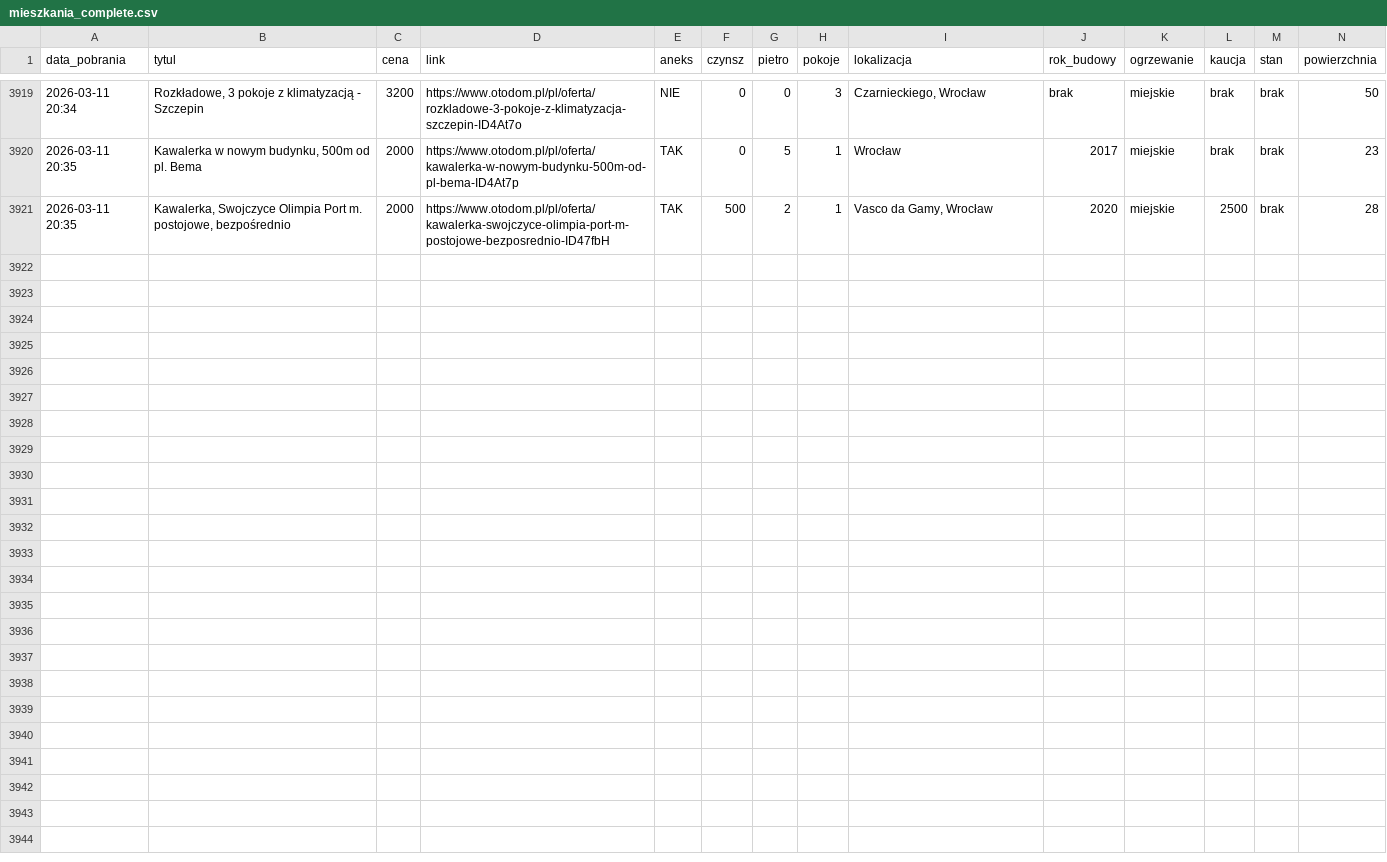
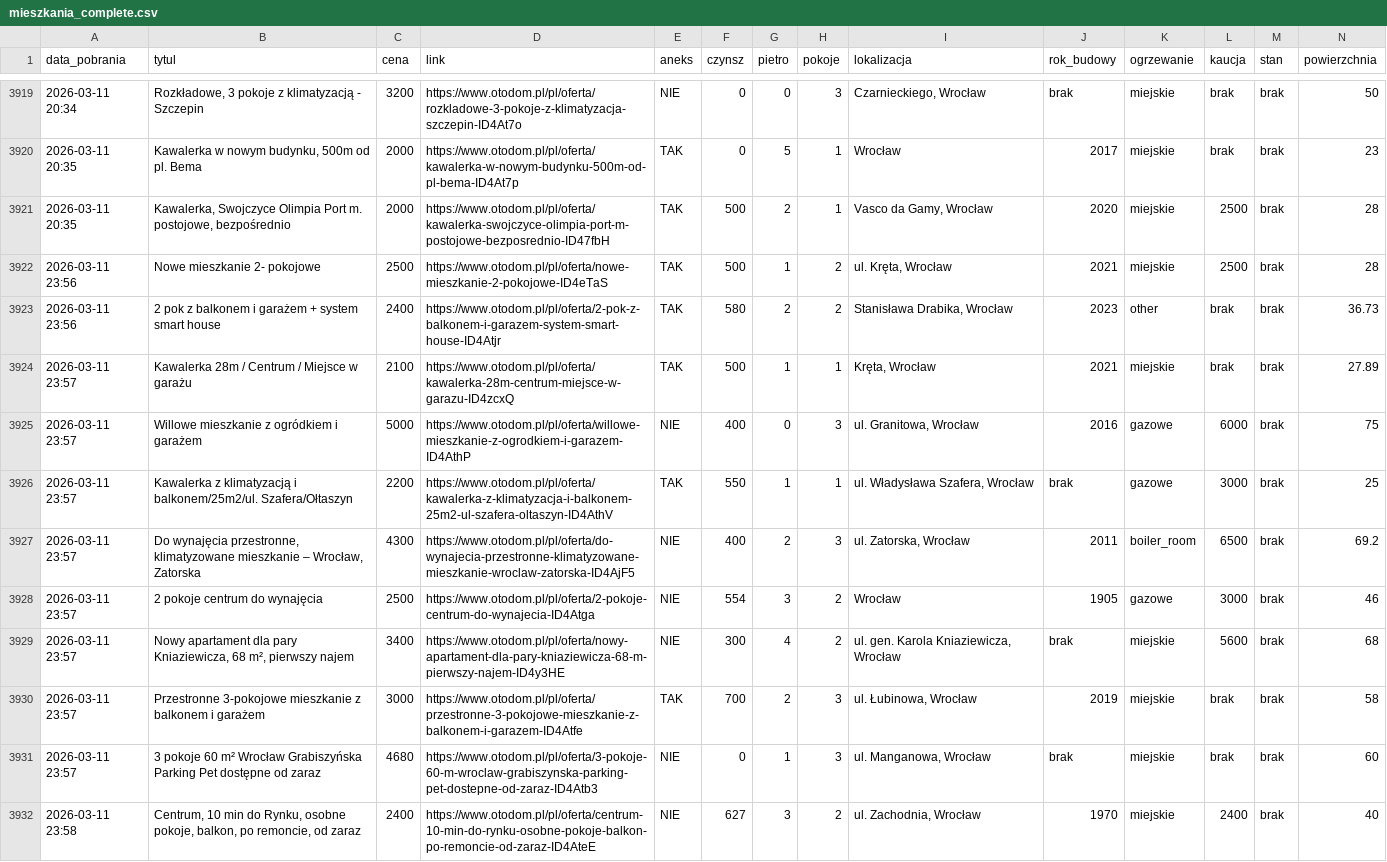
Before and after one commit to krybojda/scraping_wro, a CSV file: mieszkania_complete.csv, drawn as a sheet; only a part is shown, gaps mark what is left out; rows hold the shown columns only; the diff names each change by its address in the sheet, - before the commit and + after, or states it on an @@ line.

```diff
--- a/mieszkania_complete.csv
+++ b/mieszkania_complete.csv
+row 3922: 2026-03-11 23:56 | Nowe mieszkanie 2- pokojowe | 2500 | https://www.otodom.pl/pl/oferta/nowe-mieszkanie-2-pokojowe-ID4eTaS | TAK | 500 | 1 | 2 | ul. Kręta, Wrocław | 2021 | miejskie | 2500 | brak | 28
+row 3923: 2026-03-11 23:56 | 2 pok z balkonem i garażem + system smart house | 2400 | https://www.otodom.pl/pl/oferta/2-pok-z-balkonem-i-garazem-system-smart-house-ID4Atjr | TAK | 580 | 2 | 2 | Stanisława Drabika, Wrocław | 2023 | other | brak | brak | 36.73
+row 3924: 2026-03-11 23:57 | Kawalerka 28m / Centrum / Miejsce w garażu | 2100 | https://www.otodom.pl/pl/oferta/kawalerka-28m-centrum-miejsce-w-garazu-ID4zcxQ | TAK | 500 | 1 | 1 | Kręta, Wrocław | 2021 | miejskie | brak | brak | 27.89
+row 3925: 2026-03-11 23:57 | Willowe mieszkanie z ogródkiem i garażem | 5000 | https://www.otodom.pl/pl/oferta/willowe-mieszkanie-z-ogrodkiem-i-garazem-ID4AthP | NIE | 400 | 0 | 3 | ul. Granitowa, Wrocław | 2016 | gazowe | 6000 | brak | 75
+row 3926: 2026-03-11 23:57 | Kawalerka z klimatyzacją i balkonem/25m2/ul. Szafera/Ołtaszyn | 2200 | https://www.otodom.pl/pl/oferta/kawalerka-z-klimatyzacja-i-balkonem-25m2-ul-szafera-oltaszyn-ID4AthV | TAK | 550 | 1 | 1 | ul. Władysława Szafera, Wrocław | brak | gazowe | 3000 | brak | 25
+row 3927: 2026-03-11 23:57 | Do wynajęcia przestronne, klimatyzowane mieszkanie – Wrocław, Zatorska | 4300 | https://www.otodom.pl/pl/oferta/do-wynajecia-przestronne-klimatyzowane-mieszkanie-wroclaw-zatorska-ID4AjF5 | NIE | 400 | 2 | 3 | ul. Zatorska, Wrocław | 2011 | boiler_room | 6500 | brak | 69.2
+row 3928: 2026-03-11 23:57 | 2 pokoje centrum do wynajęcia | 2500 | https://www.otodom.pl/pl/oferta/2-pokoje-centrum-do-wynajecia-ID4Atga | NIE | 554 | 3 | 2 | Wrocław | 1905 | gazowe | 3000 | brak | 46
+row 3929: 2026-03-11 23:57 | Nowy apartament dla pary Kniaziewicza, 68 m², pierwszy najem | 3400 | https://www.otodom.pl/pl/oferta/nowy-apartament-dla-pary-kniaziewicza-68-m-pierwszy-najem-ID4y3HE | NIE | 300 | 4 | 2 | ul. gen. Karola Kniaziewicza, Wrocław | brak | miejskie | 5600 | brak | 68
+row 3930: 2026-03-11 23:57 | Przestronne 3-pokojowe mieszkanie z balkonem i garażem | 3000 | https://www.otodom.pl/pl/oferta/przestronne-3-pokojowe-mieszkanie-z-balkonem-i-garazem-ID4Atfe | TAK | 700 | 2 | 3 | ul. Łubinowa, Wrocław | 2019 | miejskie | brak | brak | 58
+row 3931: 2026-03-11 23:57 | 3 pokoje 60 m² Wrocław Grabiszyńska Parking Pet dostępne od zaraz | 4680 | https://www.otodom.pl/pl/oferta/3-pokoje-60-m-wroclaw-grabiszynska-parking-pet-dostepne-od-zaraz-ID4Atb3 | NIE | 0 | 1 | 3 | ul. Manganowa, Wrocław | brak | miejskie | brak | brak | 60
+row 3932: 2026-03-11 23:58 | Centrum, 10 min do Rynku, osobne pokoje, balkon, po remoncie, od zaraz | 2400 | https://www.otodom.pl/pl/oferta/centrum-10-min-do-rynku-osobne-pokoje-balkon-po-remoncie-od-zaraz-ID4AteE | NIE | 627 | 3 | 2 | ul. Zachodnia, Wrocław | 1970 | miejskie | 2400 | brak | 40
```
Also changed, not shown: 1 other file.
